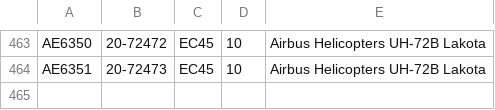
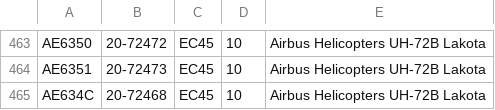
Before and after one commit to cg341/adsbx-type-longnames, a CSV file: individual-types/EC45.csv, drawn as a sheet; only a part is shown, gaps mark what is left out.

```diff
--- a/individual-types/EC45.csv
+++ b/individual-types/EC45.csv
@@ -464 +464,2 @@ AE6350,20-72472,EC45,10,Airbus Helicopters UH-72B Lakota
 AE6351,20-72473,EC45,10,Airbus Helicopters UH-72B Lakota
+AE634C,20-72468,EC45,10,Airbus Helicopters UH-72B Lakota
```
Also changed, not shown: 1 other file.
